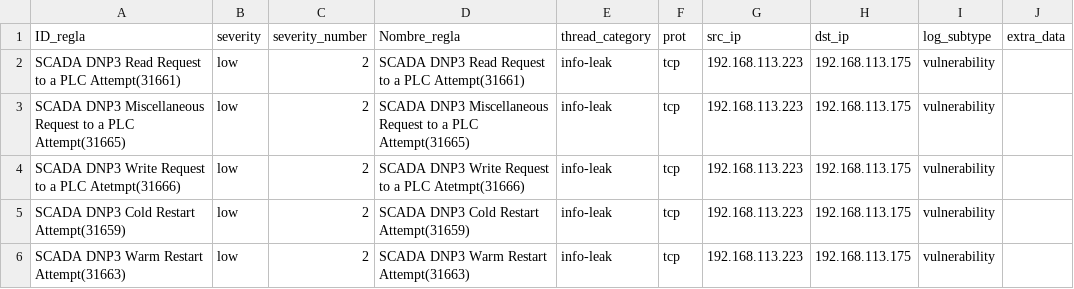
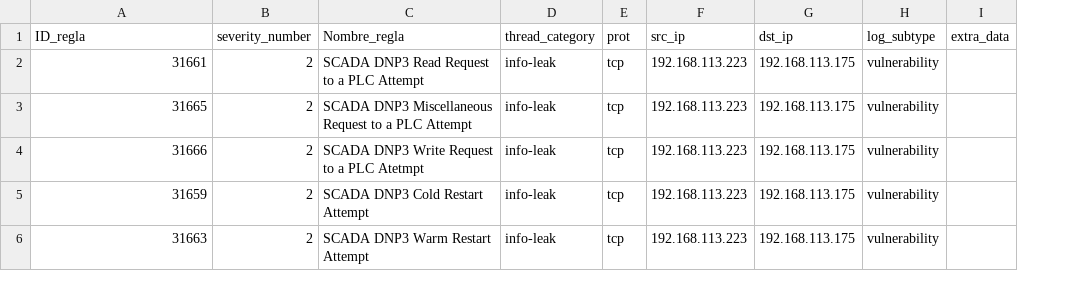
Before and after one commit to AmelendezC/TFG_ICS_ANDRES_MELENDEZ, a CSV file: Primeros_resultados/Resultados_PA/Filtered/Attacks/csv/T0848-RogueMaster-DNP3-FIXED_[1].csv, drawn as a sheet; removed rows and columns are numbered as before the commit, all else as after; the diff names each change by its address in the sheet, - before the commit and + after, or states it on an @@ line.

```diff
--- a/Primeros_resultados/Resultados_PA/Filtered/Attacks/csv/T0848-RogueMaster-DNP3-FIXED_[1].csv
+++ b/Primeros_resultados/Resultados_PA/Filtered/Attacks/csv/T0848-RogueMaster-DNP3-FIXED_[1].csv
-column B (severity), rows 2-6: all low
-A2 (ID_regla): SCADA DNP3 Read Request to a PLC Attempt(31661)
+A2 (ID_regla): 31661
-C2 (Nombre_regla): SCADA DNP3 Read Request to a PLC Attempt(31661)
+C2 (Nombre_regla): SCADA DNP3 Read Request to a PLC Attempt
-A3 (ID_regla): SCADA DNP3 Miscellaneous Request to a PLC Attempt(31665)
+A3 (ID_regla): 31665
-C3 (Nombre_regla): …a PLC Attempt(31665)
+C3 (Nombre_regla): …a PLC Attempt
-A4 (ID_regla): SCADA DNP3 Write Request to a PLC Atetmpt(31666)
+A4 (ID_regla): 31666
-C4 (Nombre_regla): SCADA DNP3 Write Request to a PLC Atetmpt(31666)
+C4 (Nombre_regla): SCADA DNP3 Write Request to a PLC Atetmpt
-A5 (ID_regla): SCADA DNP3 Cold Restart Attempt(31659)
+A5 (ID_regla): 31659
-C5 (Nombre_regla): SCADA DNP3 Cold Restart Attempt(31659)
+C5 (Nombre_regla): SCADA DNP3 Cold Restart Attempt
-A6 (ID_regla): SCADA DNP3 Warm Restart Attempt(31663)
+A6 (ID_regla): 31663
-C6 (Nombre_regla): SCADA DNP3 Warm Restart Attempt(31663)
+C6 (Nombre_regla): SCADA DNP3 Warm Restart Attempt
```
Also changed, not shown: Primeros_resultados/Resultados_PA/Filtered/Attacks/csv/T0816-ShtDownAllenBradley-CIP_[1].csv, Primeros_resultados/Resultados_PA/Filtered/Attacks/csv/T0848-RogueMaster-IEC-104_[2].csv, 5 other files.
